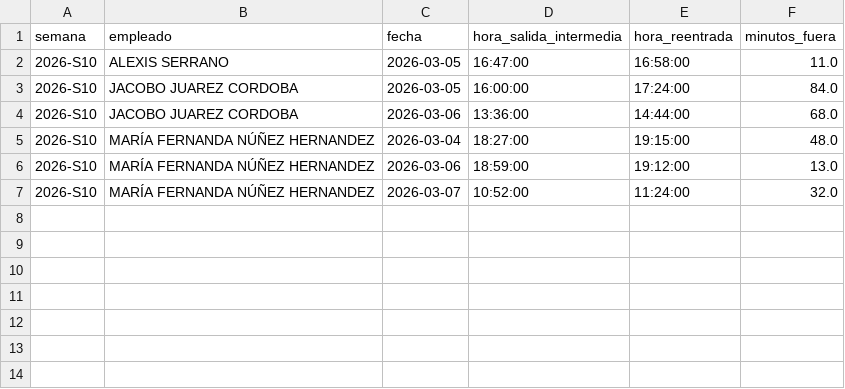
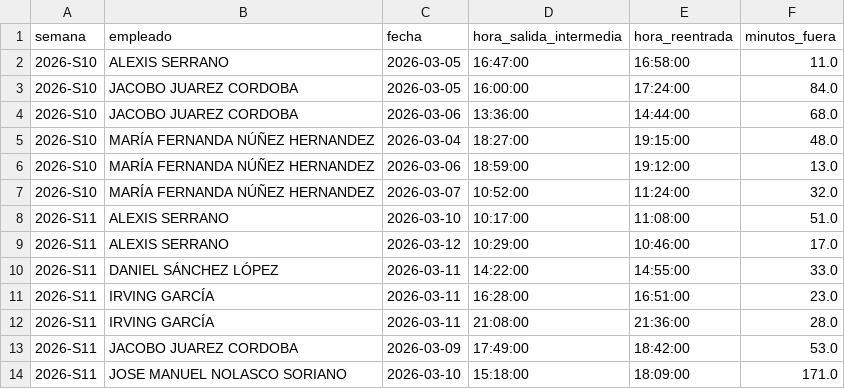
Before and after one commit to nadiaruppelmx-dot/process_attendance, a CSV file: data/processed/salidas_intermedias.csv, drawn as a sheet; the diff names each change by its address in the sheet, - before the commit and + after, or states it on an @@ line.

Commit message:
Actualización semanal: salidas_intermedias.csv

```diff
--- a/data/processed/salidas_intermedias.csv
+++ b/data/processed/salidas_intermedias.csv
+row 8: 2026-S11 | ALEXIS SERRANO | 2026-03-10 | 10:17:00 | 11:08:00 | 51.0
+row 9: 2026-S11 | ALEXIS SERRANO | 2026-03-12 | 10:29:00 | 10:46:00 | 17.0
+row 10: 2026-S11 | DANIEL SÁNCHEZ LÓPEZ | 2026-03-11 | 14:22:00 | 14:55:00 | 33.0
+row 11: 2026-S11 | IRVING GARCÍA | 2026-03-11 | 16:28:00 | 16:51:00 | 23.0
+row 12: 2026-S11 | IRVING GARCÍA | 2026-03-11 | 21:08:00 | 21:36:00 | 28.0
+row 13: 2026-S11 | JACOBO JUAREZ CORDOBA | 2026-03-09 | 17:49:00 | 18:42:00 | 53.0
+row 14: 2026-S11 | JOSE MANUEL NOLASCO SORIANO | 2026-03-10 | 15:18:00 | 18:09:00 | 171.0
```
